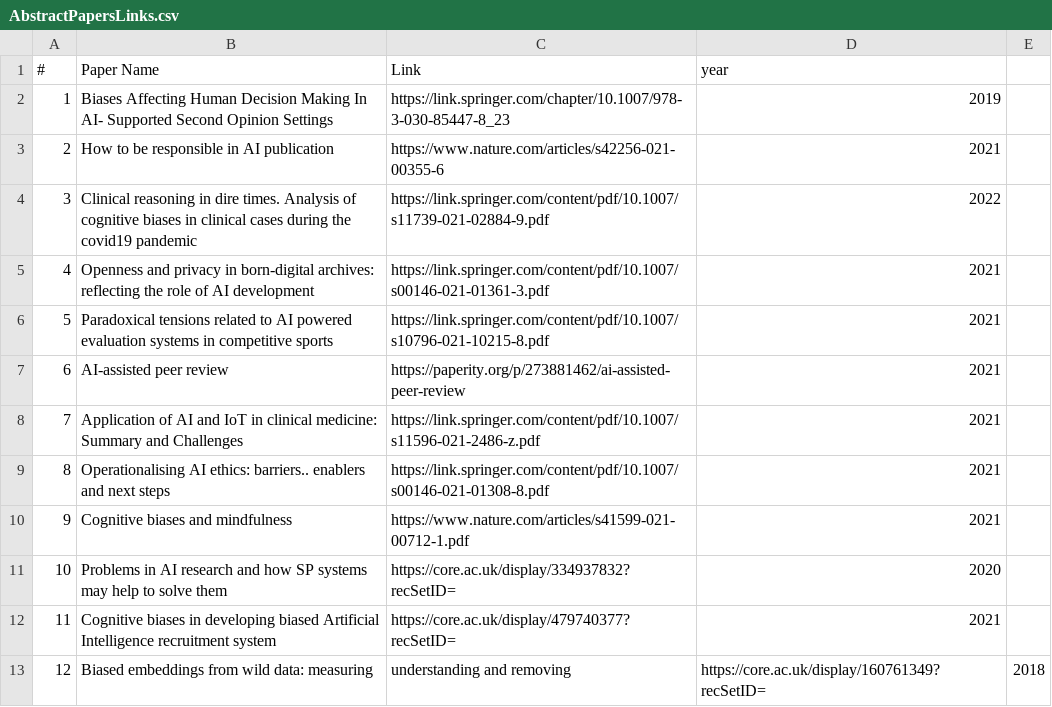
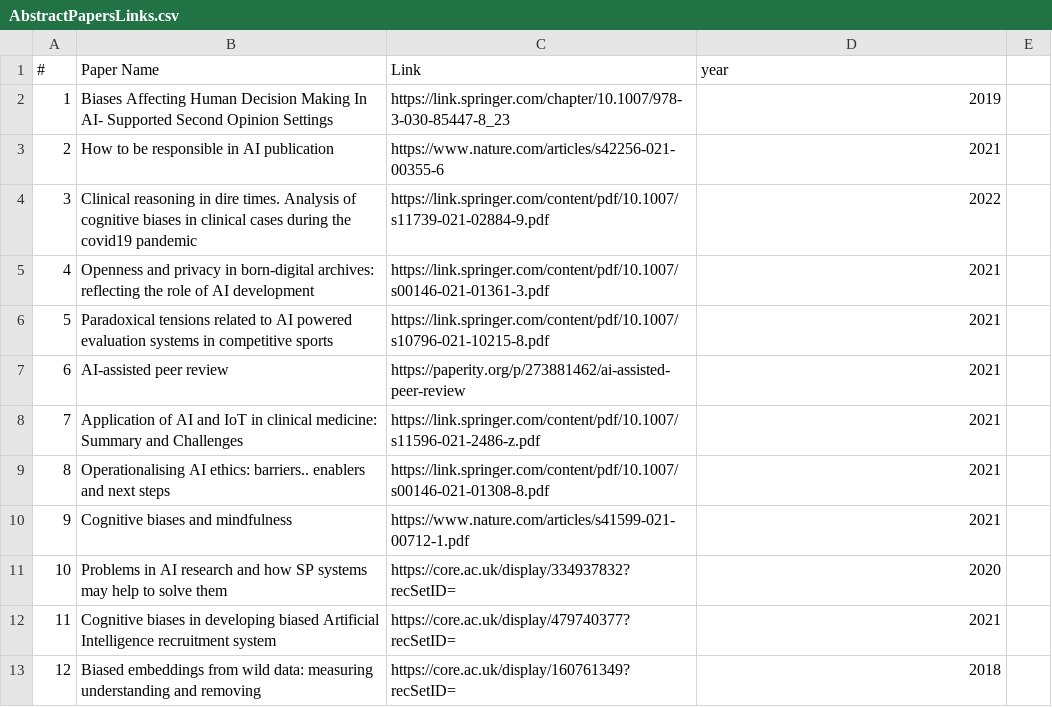
Before and after one commit to Alexeibeuno/Resources, a CSV file: AbstractPapersLinks.csv, drawn as a sheet.

Commit message:
Update AbstractPapersLinks.csv

```diff
--- a/AbstractPapersLinks.csv
+++ b/AbstractPapersLinks.csv
@@ -12,2 +12,2 @@
 11, Cognitive biases in developing biased Artificial Intelligence recruitment system, https://core.ac.uk/display/479740377?recSetID= ,2021
-12, Biased embeddings from wild data: measuring, understanding and removing, https://core.ac.uk/display/160761349?recSetID=, 2018
+12, Biased embeddings from wild data: measuring understanding and removing, https://core.ac.uk/display/160761349?recSetID=, 2018
```
